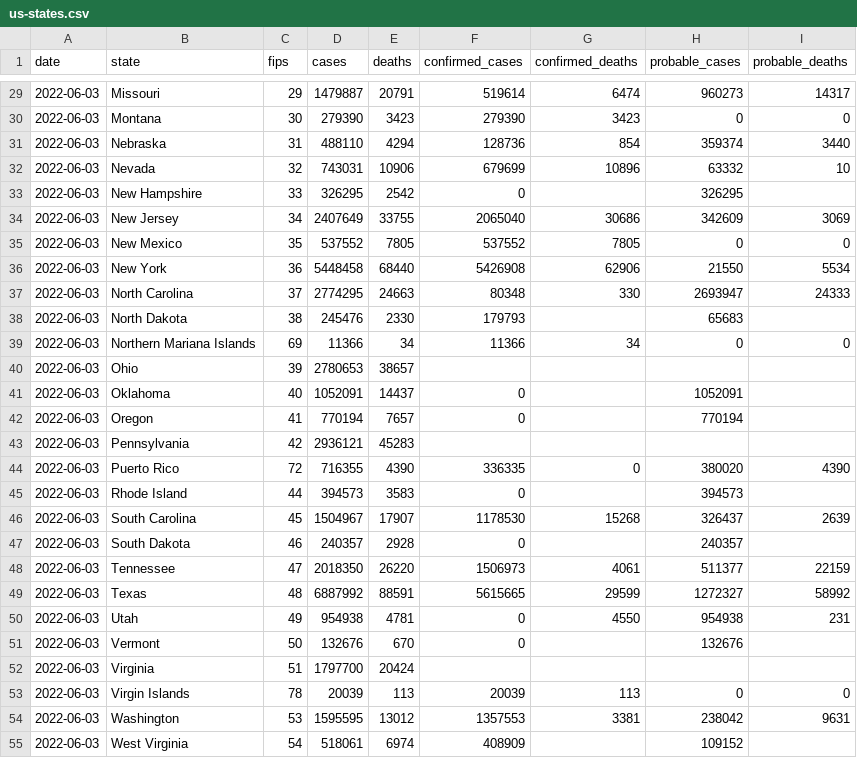
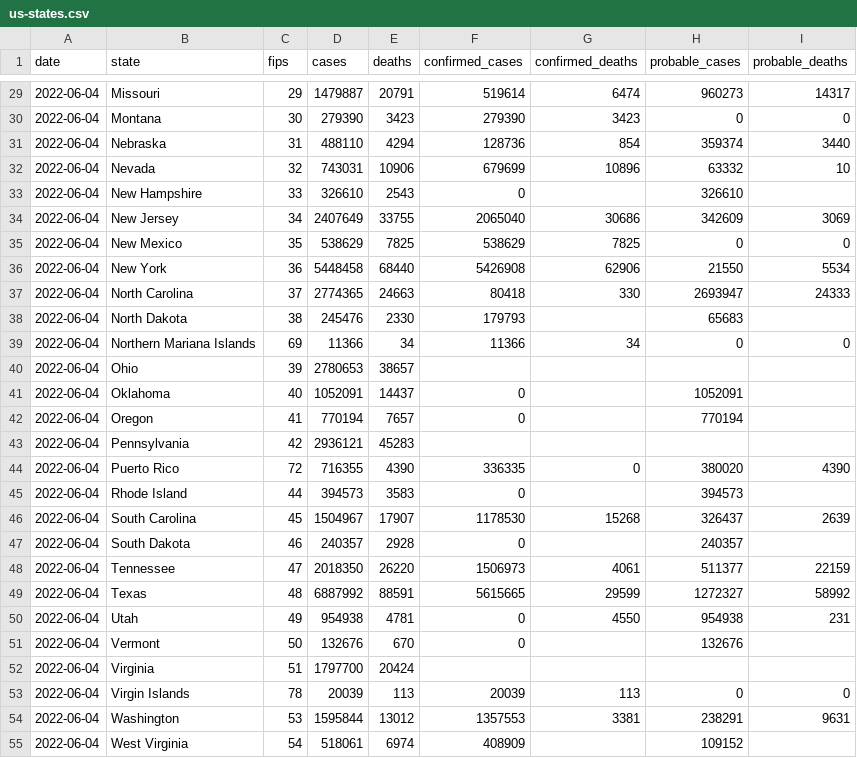
Before and after one commit to ehom/external-data, a CSV file: covid-19/us-states.csv, drawn as a sheet; only a part is shown, gaps mark what is left out; the diff covers the shown part only.

```diff
--- a/covid-19/us-states.csv
+++ b/covid-19/us-states.csv
@@ -29,27 +29,27 @@ date,state,fips,cases,deaths,confirmed_cases,confirmed_deaths,probable_cases,pro
-2022-06-03,Missouri,29,1479887,20791,519614,6474,960273,14317
-2022-06-03,Montana,30,279390,3423,279390,3423,0,0
-2022-06-03,Nebraska,31,488110,4294,128736,854,359374,3440
-2022-06-03,Nevada,32,743031,10906,679699,10896,63332,10
-2022-06-03,New Hampshire,33,326295,2542,0,,326295,
-2022-06-03,New Jersey,34,2407649,33755,2065040,30686,342609,3069
-2022-06-03,New Mexico,35,537552,7805,537552,7805,0,0
-2022-06-03,New York,36,5448458,68440,5426908,62906,21550,5534
-2022-06-03,North Carolina,37,2774295,24663,80348,330,2693947,24333
-2022-06-03,North Dakota,38,245476,2330,179793,,65683,
-2022-06-03,Northern Mariana Islands,69,11366,34,11366,34,0,0
-2022-06-03,Ohio,39,2780653,38657,,,,
-2022-06-03,Oklahoma,40,1052091,14437,0,,1052091,
-2022-06-03,Oregon,41,770194,7657,0,,770194,
-2022-06-03,Pennsylvania,42,2936121,45283,,,,
-2022-06-03,Puerto Rico,72,716355,4390,336335,0,380020,4390
-2022-06-03,Rhode Island,44,394573,3583,0,,394573,
-2022-06-03,South Carolina,45,1504967,17907,1178530,15268,326437,2639
-2022-06-03,South Dakota,46,240357,2928,0,,240357,
-2022-06-03,Tennessee,47,2018350,26220,1506973,4061,511377,22159
-2022-06-03,Texas,48,6887992,88591,5615665,29599,1272327,58992
-2022-06-03,Utah,49,954938,4781,0,4550,954938,231
-2022-06-03,Vermont,50,132676,670,0,,132676,
-2022-06-03,Virginia,51,1797700,20424,,,,
-2022-06-03,Virgin Islands,78,20039,113,20039,113,0,0
-2022-06-03,Washington,53,1595595,13012,1357553,3381,238042,9631
-2022-06-03,West Virginia,54,518061,6974,408909,,109152,
+2022-06-04,Missouri,29,1479887,20791,519614,6474,960273,14317
+2022-06-04,Montana,30,279390,3423,279390,3423,0,0
+2022-06-04,Nebraska,31,488110,4294,128736,854,359374,3440
+2022-06-04,Nevada,32,743031,10906,679699,10896,63332,10
+2022-06-04,New Hampshire,33,326610,2543,0,,326610,
+2022-06-04,New Jersey,34,2407649,33755,2065040,30686,342609,3069
+2022-06-04,New Mexico,35,538629,7825,538629,7825,0,0
+2022-06-04,New York,36,5448458,68440,5426908,62906,21550,5534
+2022-06-04,North Carolina,37,2774365,24663,80418,330,2693947,24333
+2022-06-04,North Dakota,38,245476,2330,179793,,65683,
+2022-06-04,Northern Mariana Islands,69,11366,34,11366,34,0,0
+2022-06-04,Ohio,39,2780653,38657,,,,
+2022-06-04,Oklahoma,40,1052091,14437,0,,1052091,
+2022-06-04,Oregon,41,770194,7657,0,,770194,
+2022-06-04,Pennsylvania,42,2936121,45283,,,,
+2022-06-04,Puerto Rico,72,716355,4390,336335,0,380020,4390
+2022-06-04,Rhode Island,44,394573,3583,0,,394573,
+2022-06-04,South Carolina,45,1504967,17907,1178530,15268,326437,2639
+2022-06-04,South Dakota,46,240357,2928,0,,240357,
+2022-06-04,Tennessee,47,2018350,26220,1506973,4061,511377,22159
+2022-06-04,Texas,48,6887992,88591,5615665,29599,1272327,58992
+2022-06-04,Utah,49,954938,4781,0,4550,954938,231
+2022-06-04,Vermont,50,132676,670,0,,132676,
+2022-06-04,Virginia,51,1797700,20424,,,,
+2022-06-04,Virgin Islands,78,20039,113,20039,113,0,0
+2022-06-04,Washington,53,1595844,13012,1357553,3381,238291,9631
+2022-06-04,West Virginia,54,518061,6974,408909,,109152,
```
Also changed, not shown: 39 edited cells elsewhere in this file, 1 other file.
